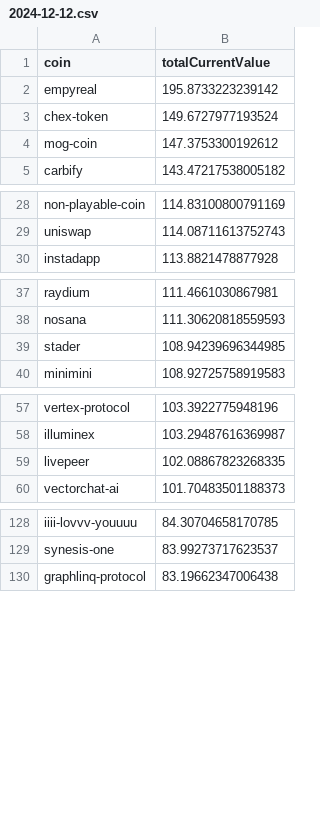
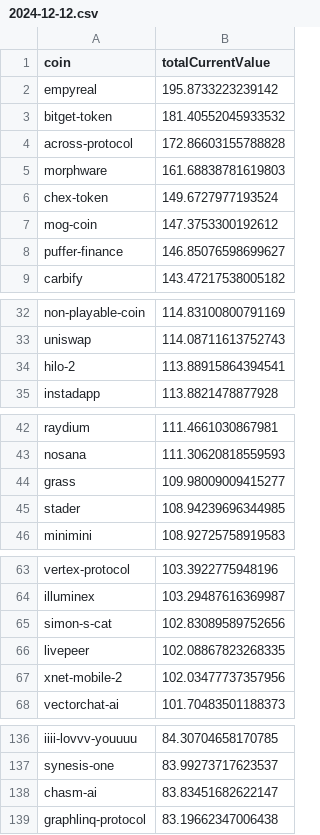
Before and after one commit to 0xmountaintop/coin-strength, a CSV file: results/2024/12/2024-12-12.csv, drawn as a sheet; only a part is shown, gaps mark what is left out; the diff covers the shown part only; the diff names each change by its address in the sheet, - before the commit and + after, or states it on an @@ line.

Commit message:
update for 2024-12-12 (#148)
Co-authored-by: 0xmountaintop <0xmountaintop@users.noreply.github.com>

```diff
--- a/results/2024/12/2024-12-12.csv
+++ b/results/2024/12/2024-12-12.csv
+row 3: bitget-token | 181.40552045933532
+row 4: across-protocol | 172.86603155788828
+row 5: morphware | 161.68838781619803
+row 8: puffer-finance | 146.85076598699627
+row 34: hilo-2 | 113.88915864394541
+row 44: grass | 109.98009009415277
+row 65: simon-s-cat | 102.83089589752656
+row 67: xnet-mobile-2 | 102.03477737357956
+row 138: chasm-ai | 83.83451682622147
```
Also changed, not shown: 1 added row elsewhere in this file.
